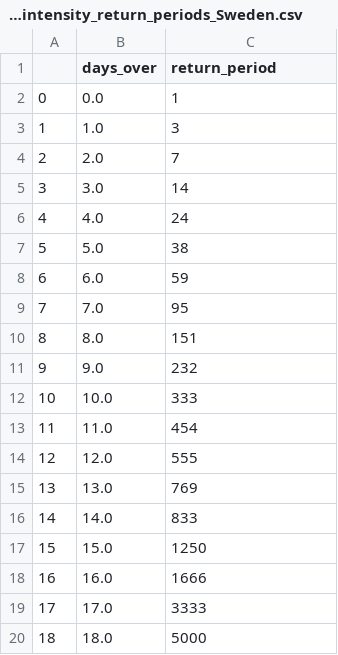
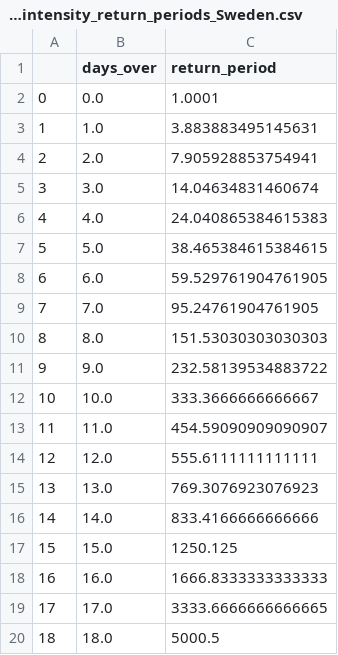
Before and after one commit to rmp15/IMAGE, a CSV file: output/CLaGARMi/euro_cordex/figures_processing/tasmax_euro_hist_1971_2000_10000yrs_sim_intensity_return_periods_Sweden.csv, drawn as a sheet.

Commit message:
extracting values from clagarmi script

```diff
--- a/output/CLaGARMi/euro_cordex/figures_processing/tasmax_euro_hist_1971_2000_10000yrs_sim_intensity_return_periods_Sweden.csv
+++ b/output/CLaGARMi/euro_cordex/figures_processing/tasmax_euro_hist_1971_2000_10000yrs_sim_intensity_return_periods_Sweden.csv
@@ -1,20 +1,20 @@
 ,days_over,return_period
-0,0.0,1
-1,1.0,3
-2,2.0,7
-3,3.0,14
-4,4.0,24
-5,5.0,38
-6,6.0,59
-7,7.0,95
-8,8.0,151
-9,9.0,232
-10,10.0,333
-11,11.0,454
-12,12.0,555
-13,13.0,769
-14,14.0,833
-15,15.0,1250
-16,16.0,1666
-17,17.0,3333
-18,18.0,5000
+0,0.0,1.0001
+1,1.0,3.883883495145631
+2,2.0,7.905928853754941
+3,3.0,14.04634831460674
+4,4.0,24.040865384615383
+5,5.0,38.465384615384615
+6,6.0,59.529761904761905
+7,7.0,95.24761904761905
+8,8.0,151.53030303030303
+9,9.0,232.58139534883722
+10,10.0,333.3666666666667
+11,11.0,454.59090909090907
+12,12.0,555.6111111111111
+13,13.0,769.3076923076923
+14,14.0,833.4166666666666
+15,15.0,1250.125
+16,16.0,1666.8333333333333
+17,17.0,3333.6666666666665
+18,18.0,5000.5
```
Also changed, not shown: 2 other files.
